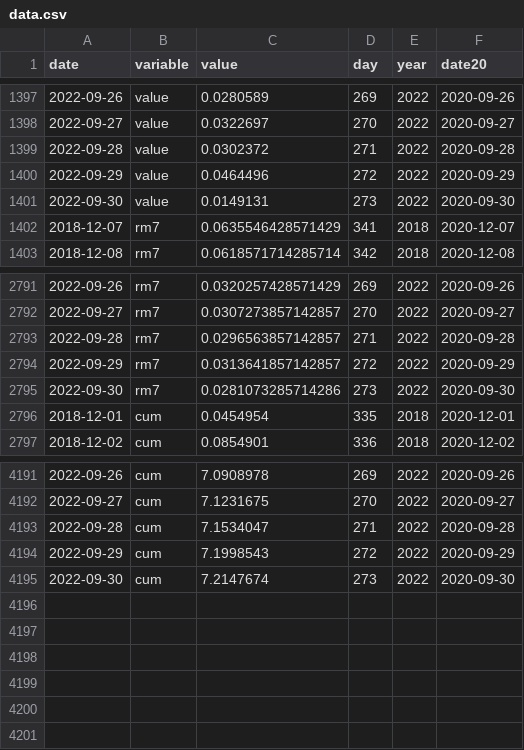
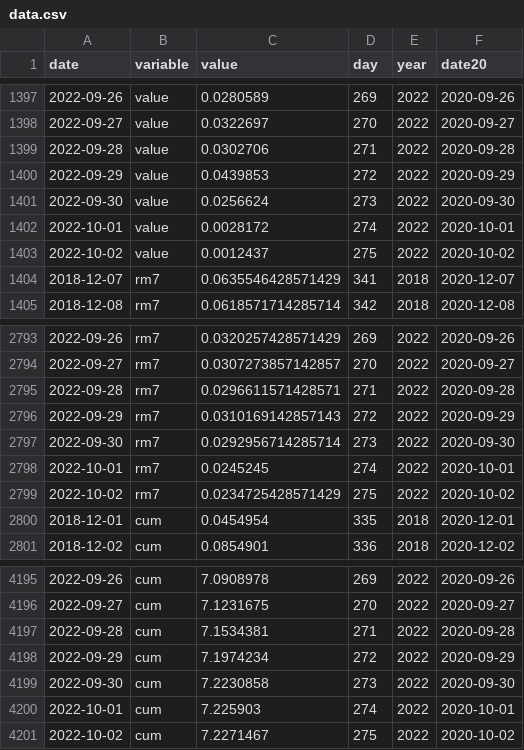
Before and after one commit to petres/energy, a CSV file: web/data/generation-gas/data.csv, drawn as a sheet; only a part is shown, gaps mark what is left out.

Commit message:
update data

```diff
--- a/web/data/generation-gas/data.csv
+++ b/web/data/generation-gas/data.csv
@@ -1398,5 +1398,7 @@ date,variable,value,day,year,date20
 2022-09-27,value,0.0322697,270,2022,2020-09-27
-2022-09-28,value,0.0302372,271,2022,2020-09-28
-2022-09-29,value,0.0464496,272,2022,2020-09-29
-2022-09-30,value,0.0149131,273,2022,2020-09-30
+2022-09-28,value,0.0302706,271,2022,2020-09-28
+2022-09-29,value,0.0439853,272,2022,2020-09-29
+2022-09-30,value,0.0256624,273,2022,2020-09-30
+2022-10-01,value,0.0028172,274,2022,2020-10-01
+2022-10-02,value,0.0012437,275,2022,2020-10-02
 2018-12-07,rm7,0.0635546428571429,341,2018,2020-12-07
@@ -2792,5 +2794,7 @@ date,variable,value,day,year,date20
 2022-09-27,rm7,0.0307273857142857,270,2022,2020-09-27
-2022-09-28,rm7,0.0296563857142857,271,2022,2020-09-28
-2022-09-29,rm7,0.0313641857142857,272,2022,2020-09-29
-2022-09-30,rm7,0.0281073285714286,273,2022,2020-09-30
+2022-09-28,rm7,0.0296611571428571,271,2022,2020-09-28
+2022-09-29,rm7,0.0310169142857143,272,2022,2020-09-29
+2022-09-30,rm7,0.0292956714285714,273,2022,2020-09-30
+2022-10-01,rm7,0.0245245,274,2022,2020-10-01
+2022-10-02,rm7,0.0234725428571429,275,2022,2020-10-02
 2018-12-01,cum,0.0454954,335,2018,2020-12-01
@@ -4192,4 +4196,6 @@ date,variable,value,day,year,date20
 2022-09-27,cum,7.1231675,270,2022,2020-09-27
-2022-09-28,cum,7.1534047,271,2022,2020-09-28
-2022-09-29,cum,7.1998543,272,2022,2020-09-29
-2022-09-30,cum,7.2147674,273,2022,2020-09-30
+2022-09-28,cum,7.1534381,271,2022,2020-09-28
+2022-09-29,cum,7.1974234,272,2022,2020-09-29
+2022-09-30,cum,7.2230858,273,2022,2020-09-30
+2022-10-01,cum,7.225903,274,2022,2020-10-01
+2022-10-02,cum,7.2271467,275,2022,2020-10-02
```
Also changed, not shown: web/data/consumption-gas/data-aggm.csv, web/data/generation/data.csv, 5 other files.
